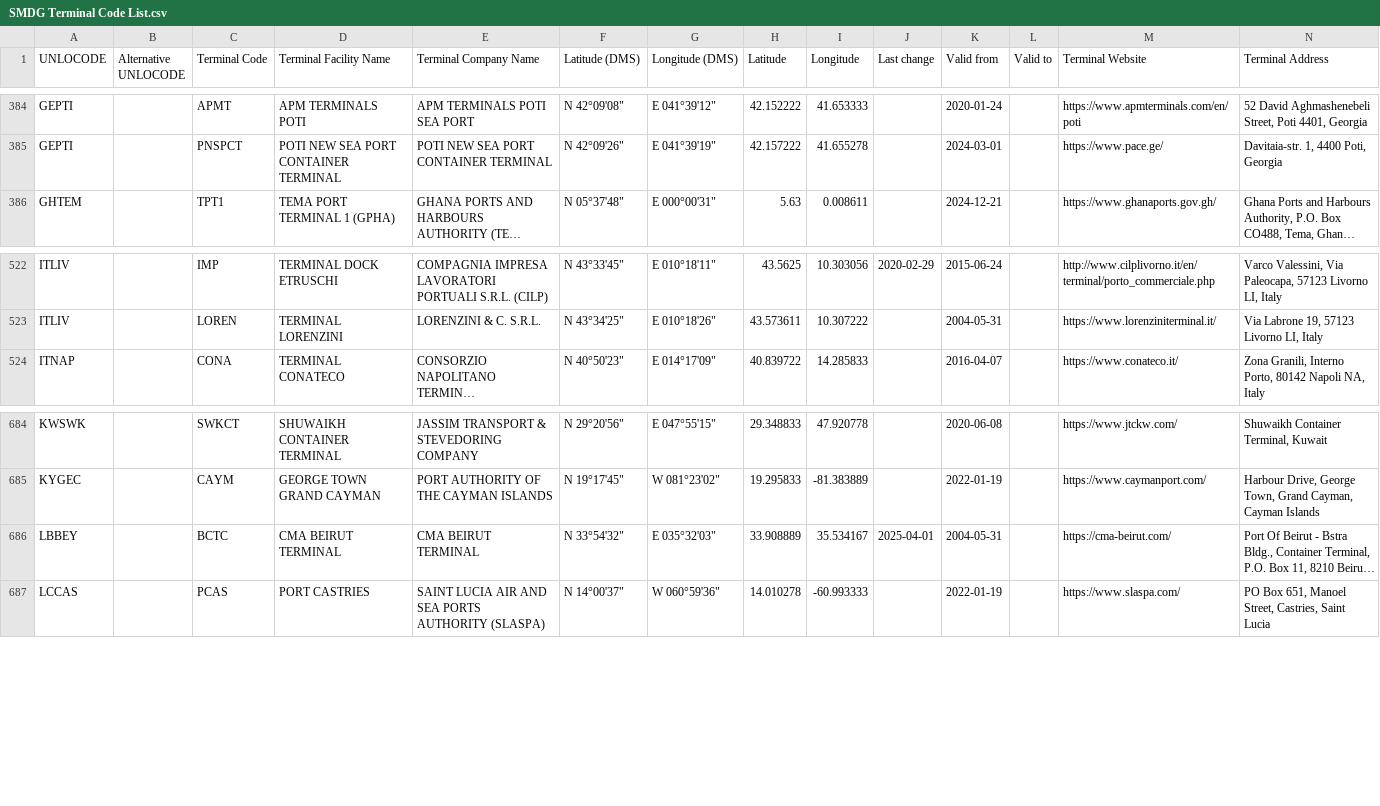
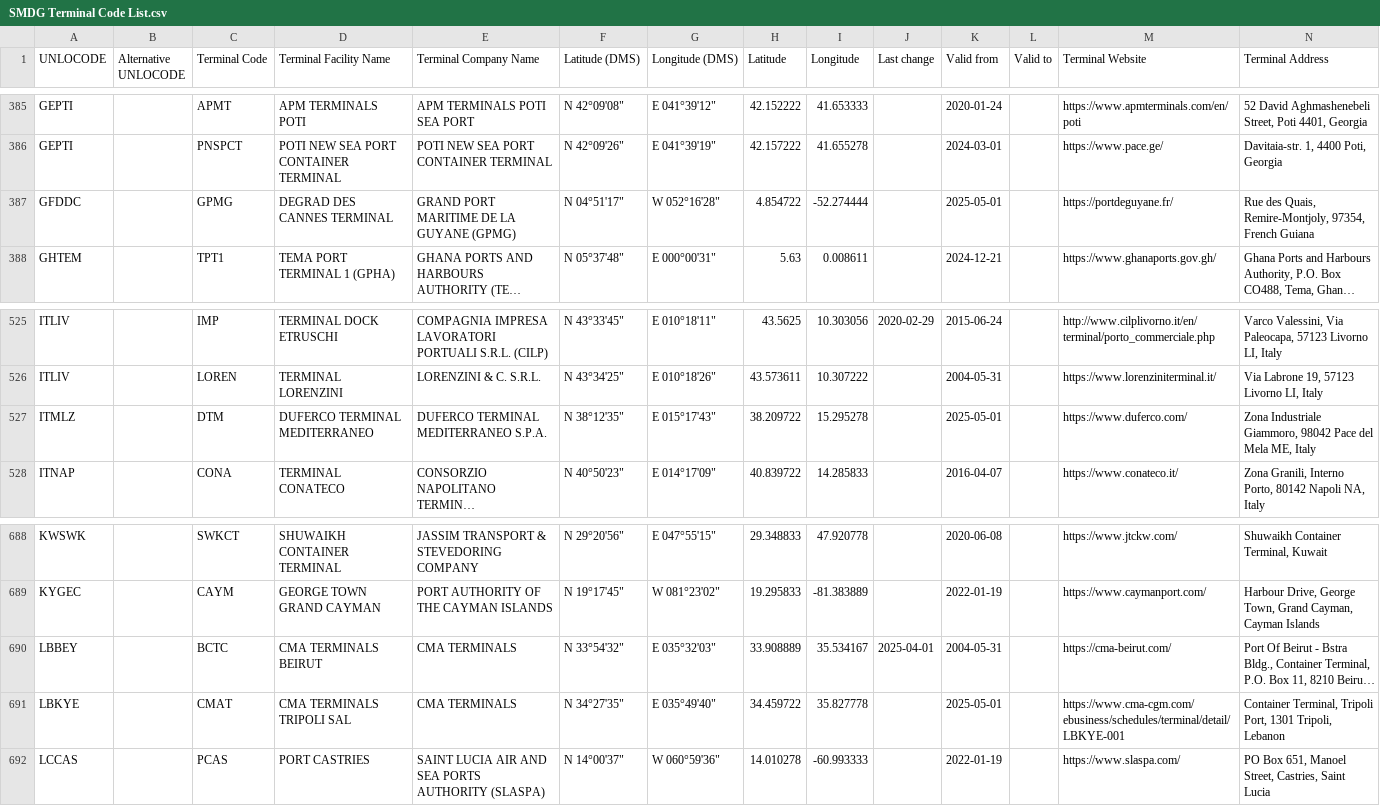
Before and after one commit to smdg-org/Terminal-Code-List, a CSV file: SMDG Terminal Code List.csv, drawn as a sheet; only a part is shown, gaps mark what is left out; long unchanged cells end in …; addresses are those after the commit; rows hold the shown columns only; the diff covers the shown part only; the diff names each change by its address in the sheet, - before the commit and + after, or states it on an @@ line.

Commit message:
SMDG Terminal Code List (TCL) 2025-05-01

```diff
--- a/SMDG Terminal Code List.csv
+++ b/SMDG Terminal Code List.csv
+row 387: GFDDC |  | GPMG | DEGRAD DES CANNES TERMINAL | GRAND PORT MARITIME DE LA GUYANE (GPMG) | N 04°51'17" | W 052°16'28" | 4.854722 | -52.274444 |  | 2025-05-01 |  | https://portdeguyane.fr/ | Rue des Quais, Remire-Montjoly, 97354, French Guiana
+row 527: ITMLZ |  | DTM | DUFERCO TERMINAL MEDITERRANEO | DUFERCO TERMINAL MEDITERRANEO S.P.A. | N 38°12'35" | E 015°17'43" | 38.209722 | 15.295278 |  | 2025-05-01 |  | https://www.duferco.com/ | Zona Industriale Giammoro, 98042 Pace del Mela ME, Italy
-D690 (Terminal Facility Name): CMA BEIRUT TERMINAL
+D690 (Terminal Facility Name): CMA TERMINALS BEIRUT
-E690 (Terminal Company Name): CMA BEIRUT TERMINAL
+E690 (Terminal Company Name): CMA TERMINALS
+row 691: LBKYE |  | CMAT | CMA TERMINALS TRIPOLI SAL | CMA TERMINALS | N 34°27'35" | E 035°49'40" | 34.459722 | 35.827778 |  | 2025-05-01 |  | https://www.cma-cgm.com/ebusiness/schedules/terminal/detail/LBKYE-001 | Container Terminal, Tripoli Port, 1301 Tripoli, Lebanon
```
Also changed, not shown: 4 added rows and 46 edited cells elsewhere in this file.
